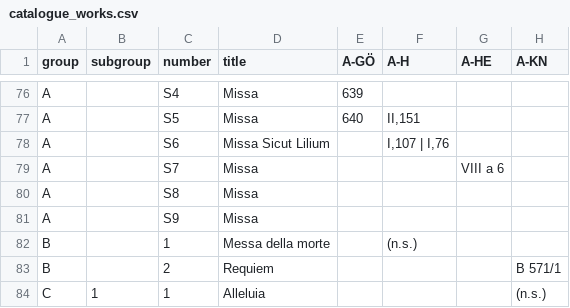
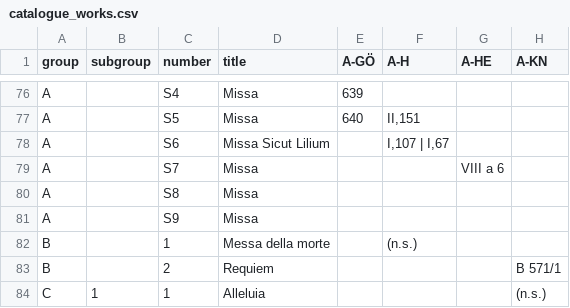
Before and after one commit to edition-esser-skala/tuma-catalogue-of-works, a CSV file: data/catalogue_works.csv, drawn as a sheet; only a part is shown, gaps mark what is left out; the diff names each change by its address in the sheet, - before the commit and + after, or states it on an @@ line.

Commit message:
fixes signature

```diff
--- a/data/catalogue_works.csv
+++ b/data/catalogue_works.csv
-F78 (A-H): I,107 | I,76
+F78 (A-H): I,107 | I,67
```
